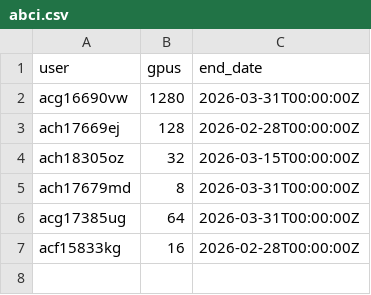
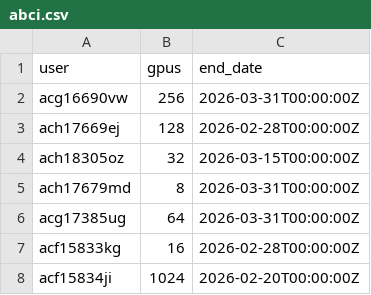
Before and after one commit to llm-jp/cluster-limits, a CSV file: abci.csv, drawn as a sheet.

Commit message:
Update GPU count for user acg16690vw and add new user

```diff
--- a/abci.csv
+++ b/abci.csv
@@ -1,3 +1,3 @@
 user,gpus,end_date
-acg16690vw,1280,2026-03-31T00:00:00Z
+acg16690vw,256,2026-03-31T00:00:00Z
 ach17669ej,128,2026-02-28T00:00:00Z
@@ -7 +7,2 @@ acg17385ug,64,2026-03-31T00:00:00Z
 acf15833kg,16,2026-02-28T00:00:00Z
+acf15834ji,1024,2026-02-20T00:00:00Z
```
